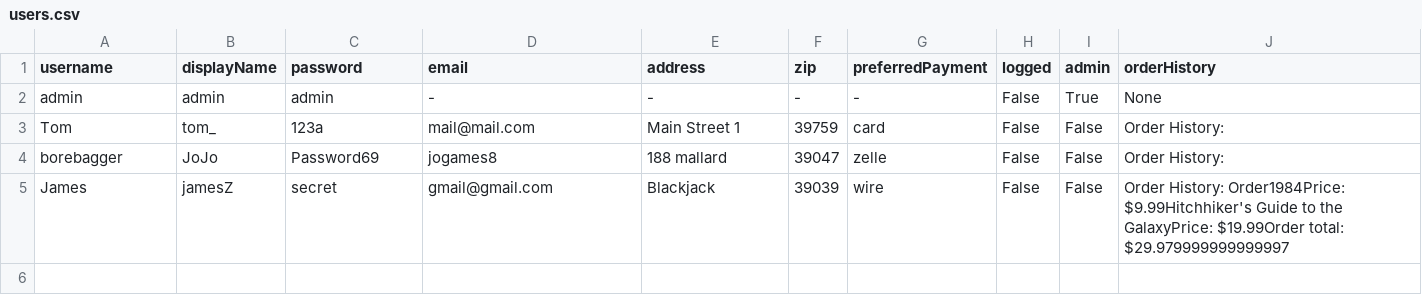
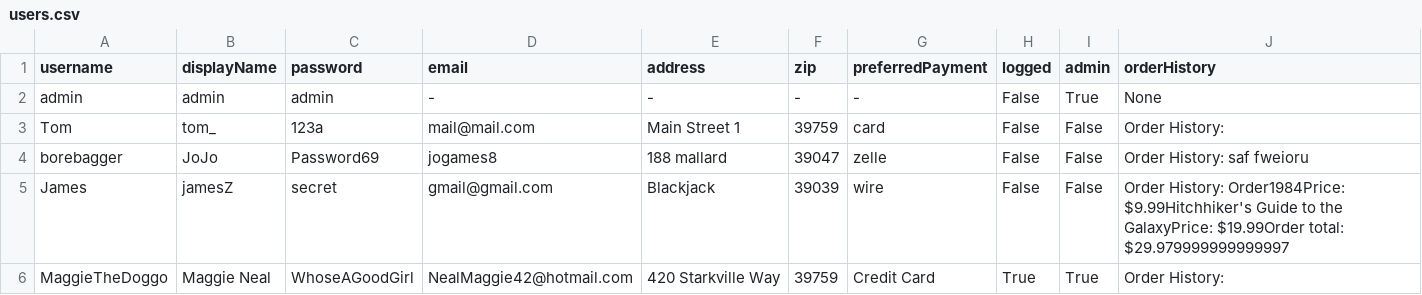
Before and after one commit to borebagger42/Methods-and-Tools, a CSV file: users.csv, drawn as a sheet.

Commit message:
Update users.csv
Added Maggie (Ms. Neal's dog) as a user

```diff
--- a/users.csv
+++ b/users.csv
@@ -3,3 +3,4 @@ admin,admin,admin,-,-,-,-,False,True,None
 Tom,tom_,123a,mail@mail.com,Main Street 1,39759,card,False,False, Order History:
-borebagger,JoJo,Password69,jogames8,188 mallard,39047,zelle,False,False,Order History:
+borebagger,JoJo,Password69,jogames8,188 mallard,39047,zelle,False,False,Order History: saf fweioru
 James,jamesZ,secret,gmail@gmail.com,Blackjack,39039,wire,False,False,Order History: Order1984Price: $9.99Hitchhiker's Guide to the GalaxyPrice: $19.99Order total: $29.979999999999997
+MaggieTheDoggo,Maggie Neal,WhoseAGoodGirl,NealMaggie42@hotmail.com,420 Starkville Way,39759,Credit Card,True,True,Order History:
```
